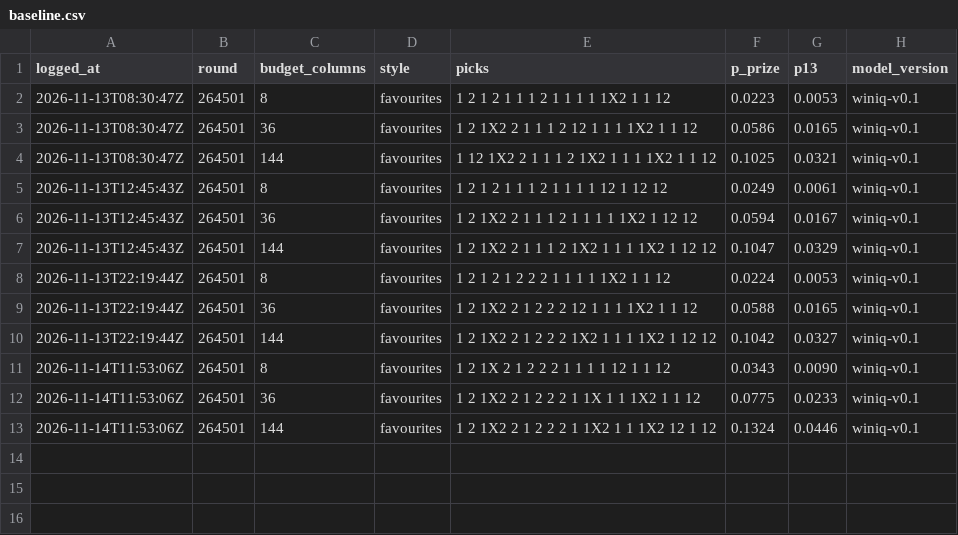
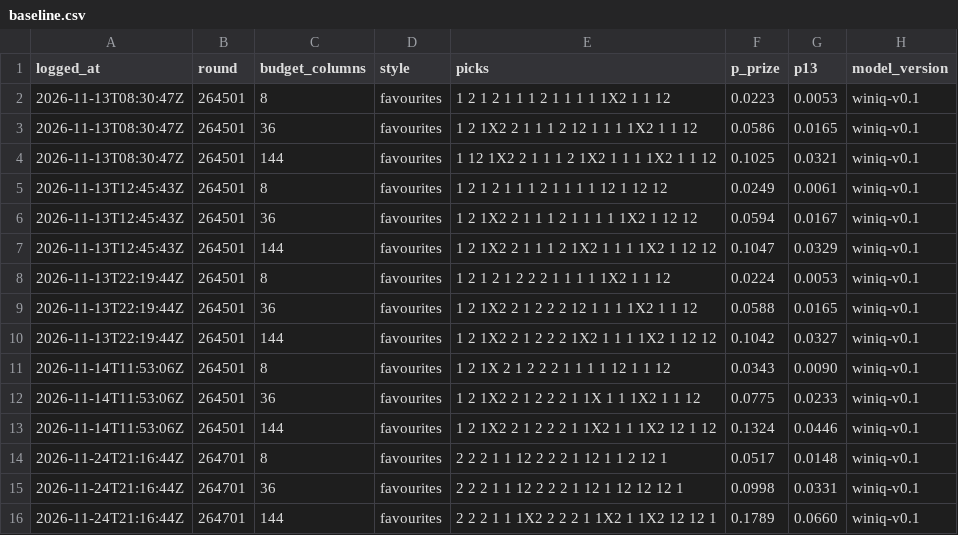
Before and after one commit to giliy/winiq-ledger, a CSV file: baseline.csv, drawn as a sheet; the diff names each change by its address in the sheet, - before the commit and + after, or states it on an @@ line.

```diff
--- a/baseline.csv
+++ b/baseline.csv
+row 14: 2026-11-24T21:16:44Z | 264701 | 8 | favourites | 2 2 2 1 1 12 2 2 2 1 12 1 1 2 12 1 | 0.0517 | 0.0148 | winiq-v0.1
+row 15: 2026-11-24T21:16:44Z | 264701 | 36 | favourites | 2 2 2 1 1 12 2 2 2 1 12 1 12 12 12 1 | 0.0998 | 0.0331 | winiq-v0.1
+row 16: 2026-11-24T21:16:44Z | 264701 | 144 | favourites | 2 2 2 1 1 1X2 2 2 2 1 1X2 1 1X2 12 12 1 | 0.1789 | 0.0660 | winiq-v0.1
```
Also changed, not shown: probs.csv, tickets.csv.
